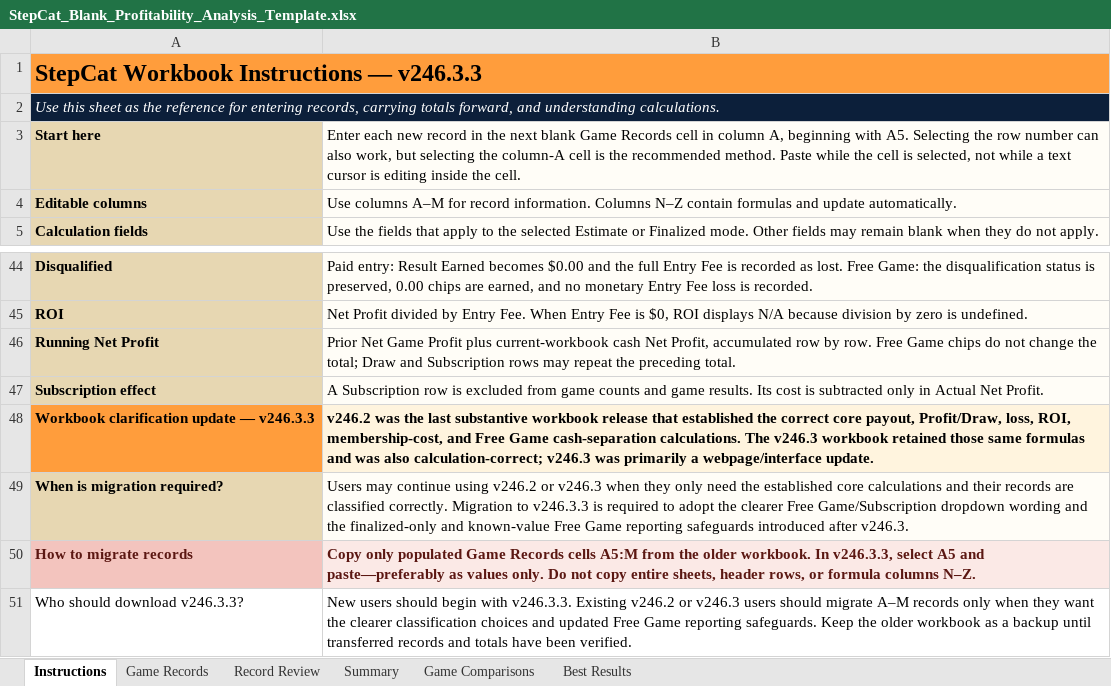
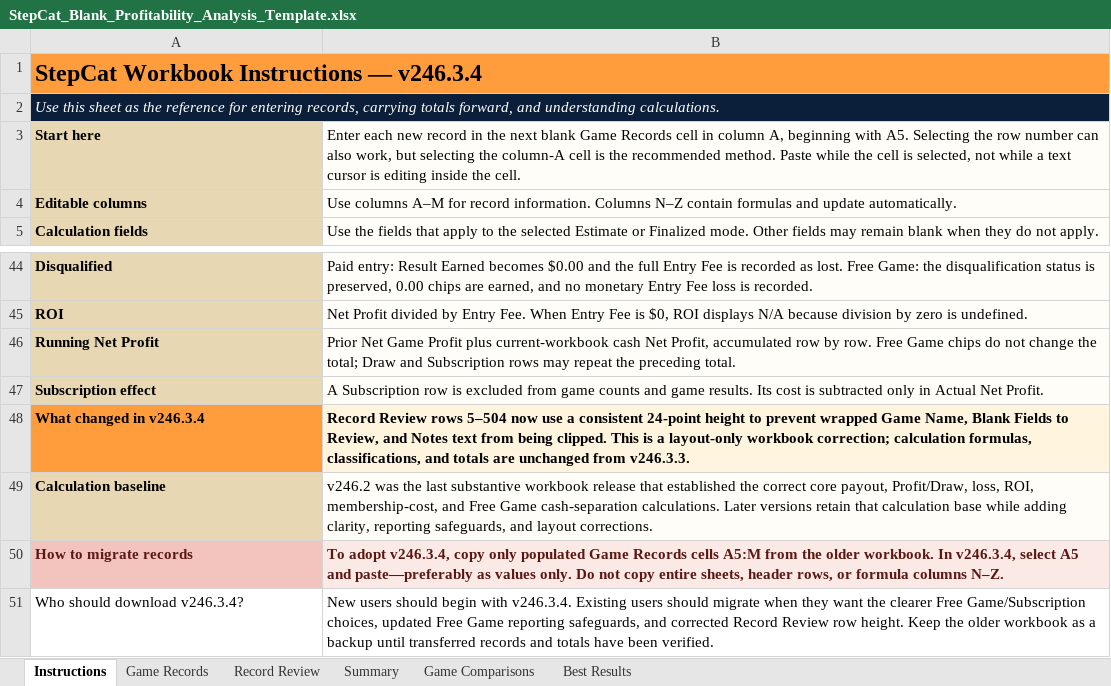
Before and after one commit to gatorball345-ux/StepBet-Profit-Calculator-, an Excel workbook: StepCat_Blank_Profitability_Analysis_Template.xlsx, sheet Instructions, drawn as a sheet; only a part is shown, gaps mark what is left out; values as stored, in another font and other column widths than the file's, no borders; removed rows and columns are numbered as before the commit, all else as after; the diff names each change by its address in the sheet, - before the commit and + after, or states it on an @@ line.

```diff
--- a/StepCat_Blank_Profitability_Analysis_Template.xlsx (sheet Instructions)
+++ b/StepCat_Blank_Profitability_Analysis_Template.xlsx (sheet Instructions)
-A1: StepCat Workbook Instructions — v246.3.3
+A1: StepCat Workbook Instructions — v246.3.4
-row 48: Workbook clarification update — v246.3.3 | v246.2 was the last substantive workbook release that established the correct core payout, Profit/Draw, loss, ROI, membership-cost, and Free Game cash-separation calculations. The v246.3 workbook retained those same formulas and was also calculation-correct; v246.3 was primarily a webpage/interface update.
-row 49: When is migration required? | Users may continue using v246.2 or v246.3 when they only need the established core calculations and their records are classified correctly. Migration to v246.3.3 is required to adopt the clearer Free Game/Subscription dropdown wording and the finalized-only and known-value Free Game reporting safeguards introduced after v246.3.
+row 48: What changed in v246.3.4 | Record Review rows 5–504 now use a consistent 24-point height to prevent wrapped Game Name, Blank Fields to Review, and Notes text from being clipped. This is a layout-only workbook correction; calculation formulas, classifications, and totals are unchanged from v246.3.3.
+row 49: Calculation baseline | v246.2 was the last substantive workbook release that established the correct core payout, Profit/Draw, loss, ROI, membership-cost, and Free Game cash-separation calculations. Later versions retain that calculation base while adding clarity, reporting safeguards, and layout corrections.
-B50: Copy only populated Game Records cells A5:M from the older workbook. In v246.3.3, select A5…
+B50: To adopt v246.3.4, copy only populated Game Records cells A5:M from the older workbook. In v246.3.4, select A5…
-A51: Who should download v246.3.3?
+A51: Who should download v246.3.4?
-B51: …begin with v246.3.3. Existing v246.2 or v246.3 users should migrate A–M records only when they want the clearer classification choices and updated Free Game reporting safeguards. Keep the…
+B51: …begin with v246.3.4. Existing users should migrate when they want the clearer Free Game/Subscription choices, updated Free Game reporting safeguards, and corrected Record Review row height. Keep the…
```
Also changed, not shown: sheet Game Records, sheet Best Results, sheet Summary, sheet Game Comparisons, sheet Record Review, 5 other files.
